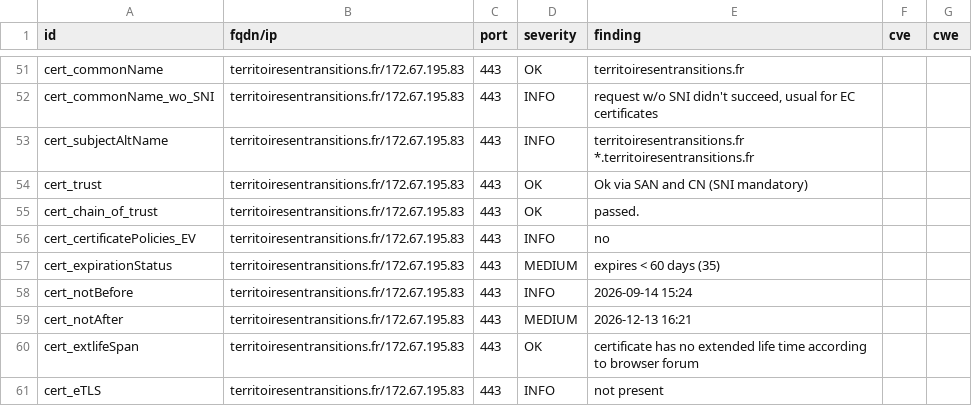
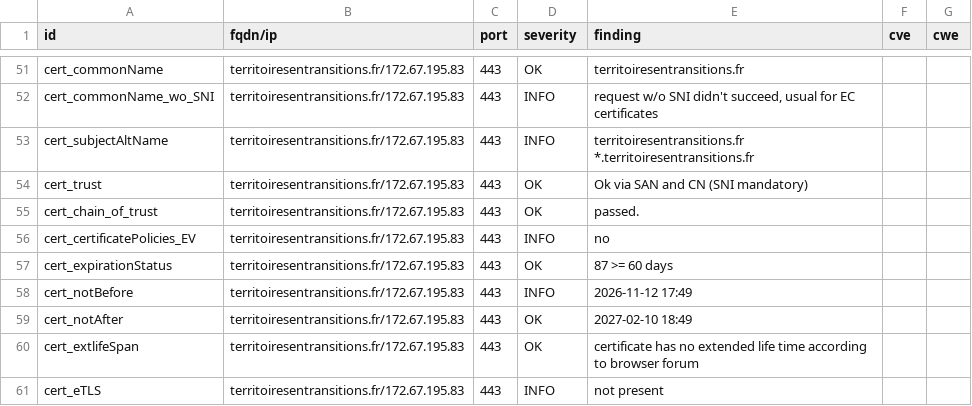
Before and after one commit to betagouv/dashlord, a CSV file: results/aHR0cHM6Ly90ZXJyaXRvaXJlc2VudHJhbnNpdGlvbnMuZnI=/testssl.csv, drawn as a sheet; only a part is shown, gaps mark what is left out; the diff covers the shown part only.

```diff
--- a/results/aHR0cHM6Ly90ZXJyaXRvaXJlc2VudHJhbnNpdGlvbnMuZnI=/testssl.csv
+++ b/results/aHR0cHM6Ly90ZXJyaXRvaXJlc2VudHJhbnNpdGlvbnMuZnI=/testssl.csv
@@ -56,5 +56,5 @@
 "cert_certificatePolicies_EV","territoiresentransitions.fr/172.67.195.83","443","INFO","no","",""
-"cert_expirationStatus","territoiresentransitions.fr/172.67.195.83","443","MEDIUM","expires < 60 days (35)","",""
-"cert_notBefore","territoiresentransitions.fr/172.67.195.83","443","INFO","2026-09-14 15:24","",""
-"cert_notAfter","territoiresentransitions.fr/172.67.195.83","443","MEDIUM","2026-12-13 16:21","",""
+"cert_expirationStatus","territoiresentransitions.fr/172.67.195.83","443","OK","87 >= 60 days","",""
+"cert_notBefore","territoiresentransitions.fr/172.67.195.83","443","INFO","2026-11-12 17:49","",""
+"cert_notAfter","territoiresentransitions.fr/172.67.195.83","443","OK","2027-02-10 18:49","",""
 "cert_extlifeSpan","territoiresentransitions.fr/172.67.195.83","443","OK","certificate has no extended life time according to browser forum","",""
```
Also changed, not shown: 19 edited cells elsewhere in this file, 7 other files.
